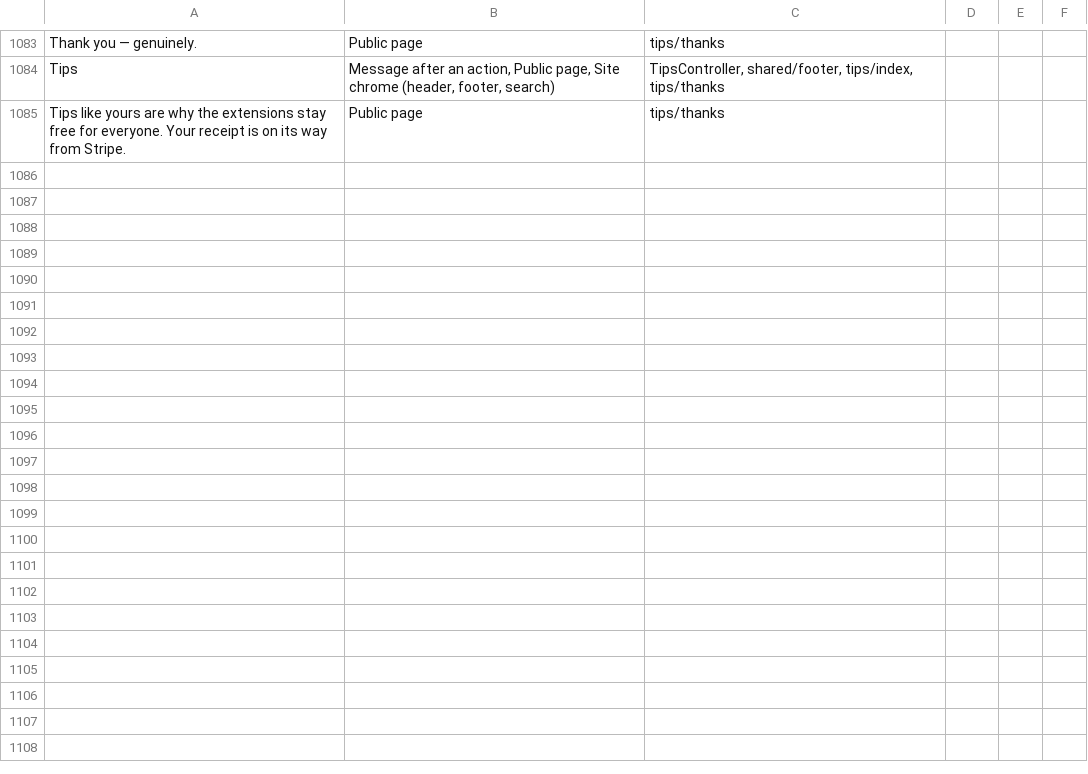
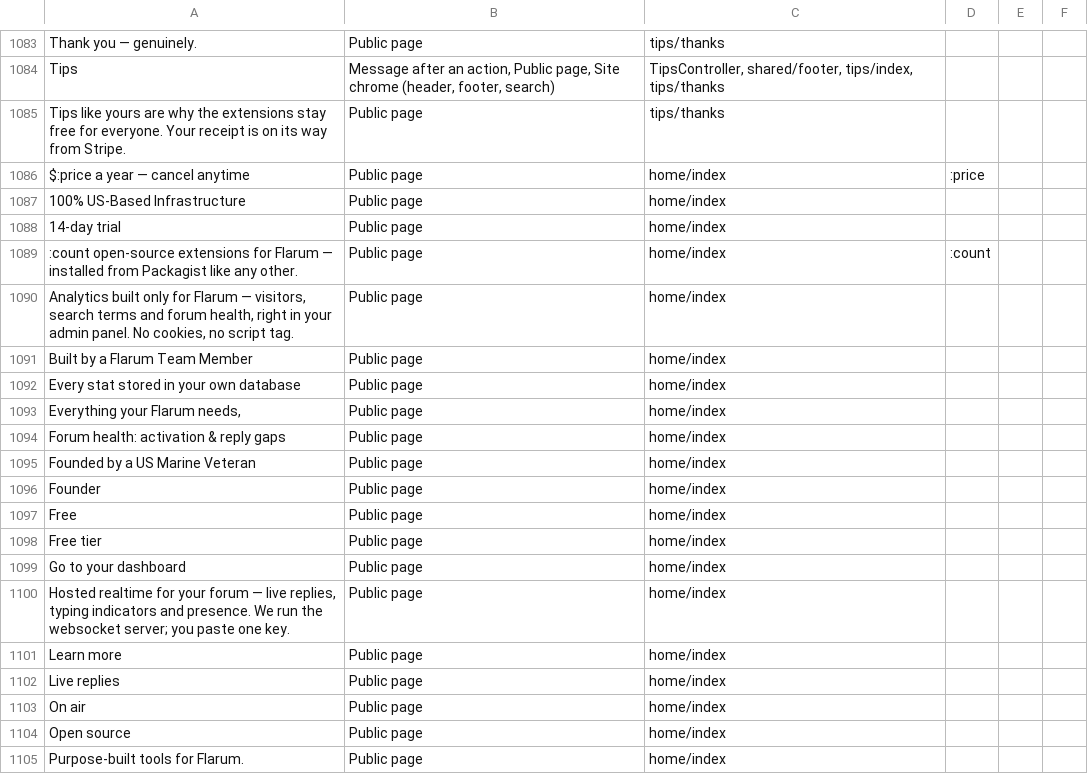
Before and after one commit to linkrobins/Languages, a CSV file: context/strings.csv, drawn as a sheet; only a part is shown, gaps mark what is left out; the diff covers the shown part only; the diff names each change by its address in the sheet, - before the commit and + after, or states it on an @@ line.

Commit message:
Homepage: 36 strings in all nine catalogues (+ csv rows)

```diff
--- a/context/strings.csv
+++ b/context/strings.csv
+row 1086: $:price a year — cancel anytime | Public page | home/index | :price
+row 1087: 100% US-Based Infrastructure | Public page | home/index
+row 1088: 14-day trial | Public page | home/index
+row 1089: :count open-source extensions for Flarum — installed from Packagist like any other. | Public page | home/index | :count
+row 1090: Analytics built only for Flarum — visitors, search terms and forum health, right in your admin panel. No cookies, no script tag. | Public page | home/index
+row 1091: Built by a Flarum Team Member | Public page | home/index
+row 1092: Every stat stored in your own database | Public page | home/index
+row 1093: Everything your Flarum needs, | Public page | home/index
+row 1094: Forum health: activation & reply gaps | Public page | home/index
+row 1095: Founded by a US Marine Veteran | Public page | home/index
+row 1096: Founder | Public page | home/index
+row 1097: Free | Public page | home/index
+row 1098: Free tier | Public page | home/index
+row 1099: Go to your dashboard | Public page | home/index
+row 1100: Hosted realtime for your forum — live replies, typing indicators and presence. We run the websocket server; you paste one key. | Public page | home/index
+row 1101: Learn more | Public page | home/index
+row 1102: Live replies | Public page | home/index
+row 1103: On air | Public page | home/index
+row 1104: Open source | Public page | home/index
+row 1105: Purpose-built tools for Flarum. | Public page | home/index
```
Also changed, not shown: 16 added rows elsewhere in this file, 9 other files.
